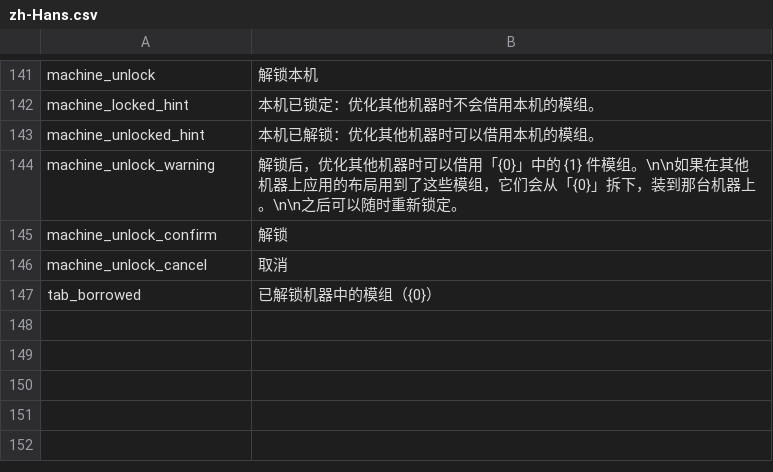
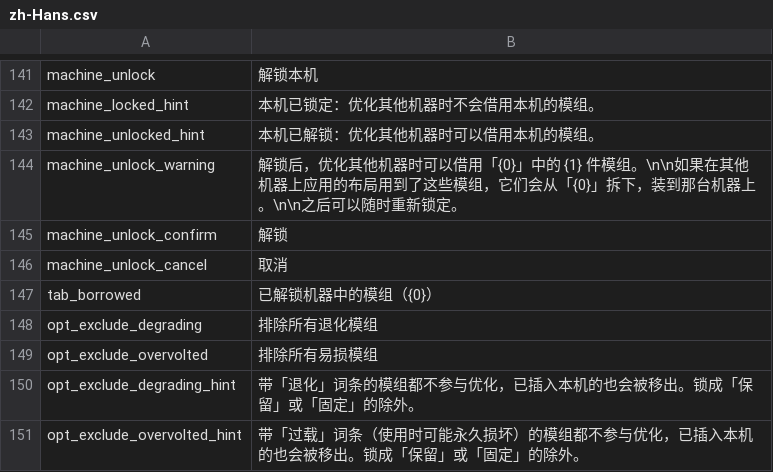
Before and after one commit to Ghostflamez/ModePuzzle_SteamMod, a CSV file: Localization/zh-Hans.csv, drawn as a sheet; only a part is shown, gaps mark what is left out; the diff names each change by its address in the sheet, - before the commit and + after, or states it on an @@ line.

```diff
--- a/Localization/zh-Hans.csv
+++ b/Localization/zh-Hans.csv
+row 148: opt_exclude_degrading | 排除所有退化模组
+row 149: opt_exclude_overvolted | 排除所有易损模组
+row 150: opt_exclude_degrading_hint | 带「退化」词条的模组都不参与优化，已插入本机的也会被移出。锁成「保留」或「固定」的除外。
+row 151: opt_exclude_overvolted_hint | 带「过载」词条（使用时可能永久损坏）的模组都不参与优化，已插入本机的也会被移出。锁成「保留」或「固定」的除外。
```
Also changed, not shown: Localization/en.csv, 3 other files.
